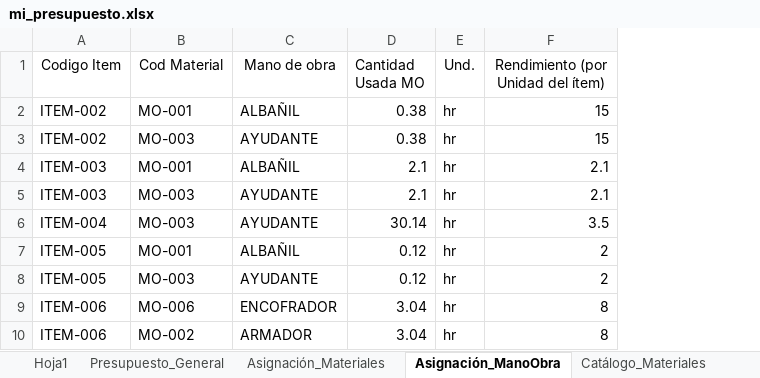
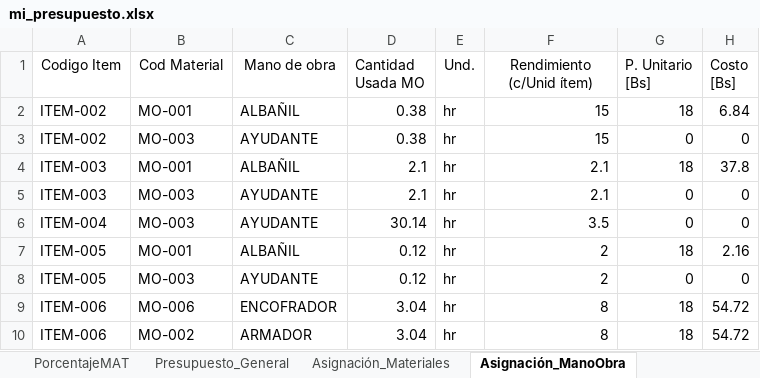
Before and after one commit to carlosantencinas/Presupuesto, an Excel workbook: mi_presupuesto.xlsx, sheet Asignación_ManoObra, drawn as a sheet; only a part is shown; values as stored, in another font and other column widths than the file's, no borders; ↵ is a line break in a cell; the diff names each change by its address in the sheet, - before the commit and + after, or states it on an @@ line.

```diff
--- a/mi_presupuesto.xlsx (sheet Asignación_ManoObra)
+++ b/mi_presupuesto.xlsx (sheet Asignación_ManoObra)
+sheet tab: PorcentajeMAT
+column G (P. Unitario [Bs]), rows 2-10: 18 | 0 | 18 | 0 | 0 | 18 | 0 | 18 | 18
+column H (Costo [Bs]), rows 2-10: 6.84 | 0 | 37.8 | 0 | 0 | 2.16 | 0 | 54.72 | 54.72
-F1: Rendimiento (por Unidad del ítem)
+F1: Rendimiento ↵ (c/Unid ítem)
```
Also changed, not shown: sheet Asignación_Materiales, sheet Presupuesto_General, other sheet tabs, 9 other files.
